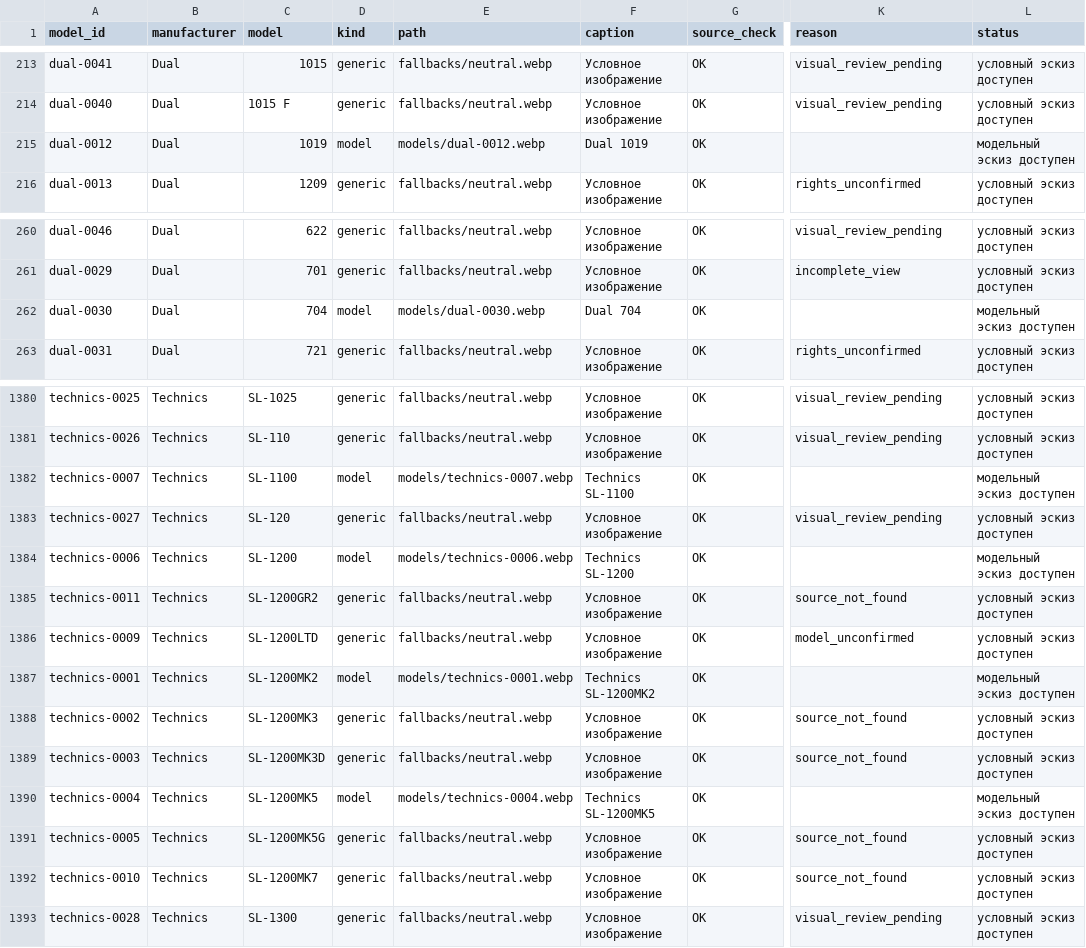
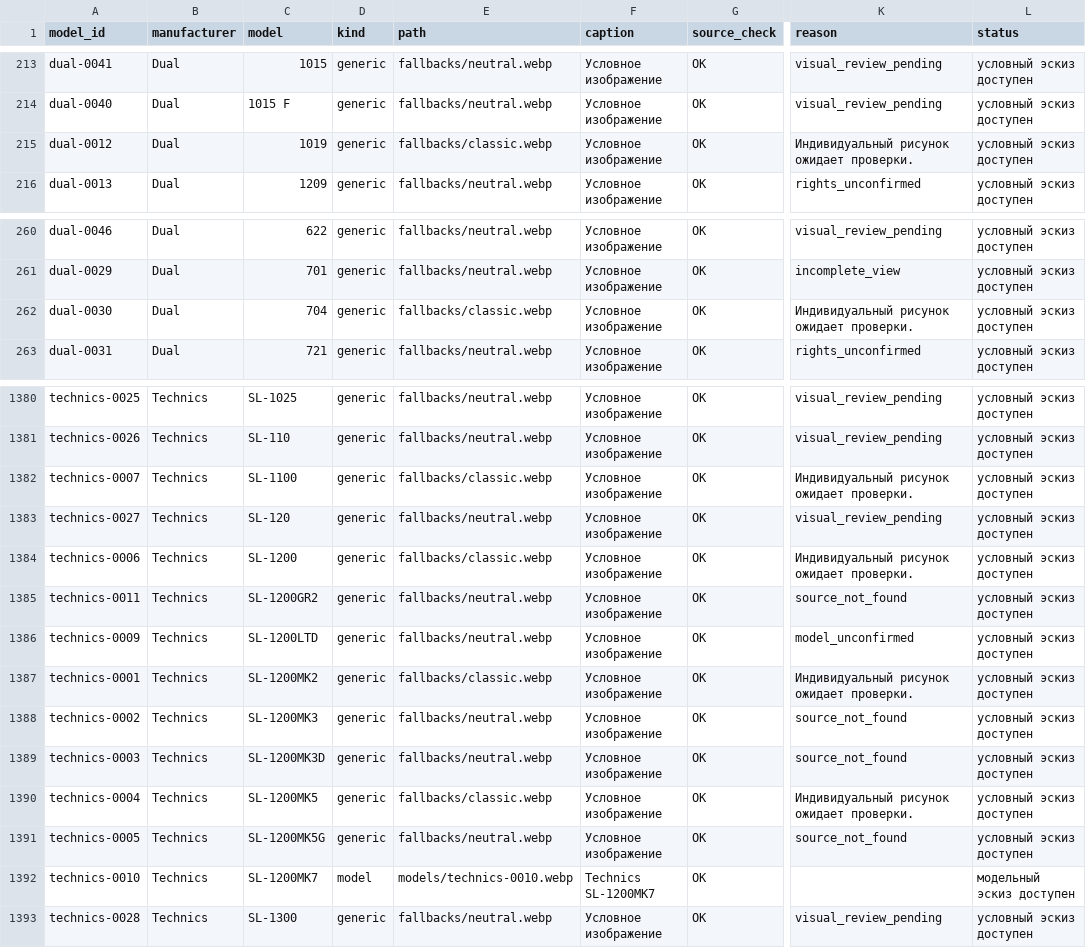
Before and after one commit to VincentVega73/gyro-analyzer, a CSV file: catalog/review/images-audit.csv, drawn as a sheet; only a part is shown, gaps mark what is left out; the diff covers the shown part only; the diff names each change by its address in the sheet, - before the commit and + after, or states it on an @@ line.

Commit message:
Record packaged illustration coverage and pilot contact sheet

```diff
--- a/catalog/review/images-audit.csv
+++ b/catalog/review/images-audit.csv
-D215 (kind): model
+D215 (kind): generic
-E215 (path): models/dual-0012.webp
+E215 (path): fallbacks/classic.webp
-F215 (caption): Dual 1019
+F215 (caption): Условное изображение
-K215 (reason): (empty)
+K215 (reason): Индивидуальный рисунок ожидает проверки.
-L215 (status): модельный эскиз доступен
+L215 (status): условный эскиз доступен
-D262 (kind): model
+D262 (kind): generic
-E262 (path): models/dual-0030.webp
+E262 (path): fallbacks/classic.webp
-F262 (caption): Dual 704
+F262 (caption): Условное изображение
-K262 (reason): (empty)
+K262 (reason): Индивидуальный рисунок ожидает проверки.
-L262 (status): модельный эскиз доступен
+L262 (status): условный эскиз доступен
-D1382 (kind): model
+D1382 (kind): generic
-E1382 (path): models/technics-0007.webp
+E1382 (path): fallbacks/classic.webp
-F1382 (caption): Technics SL-1100
+F1382 (caption): Условное изображение
-K1382 (reason): (empty)
+K1382 (reason): Индивидуальный рисунок ожидает проверки.
-L1382 (status): модельный эскиз доступен
+L1382 (status): условный эскиз доступен
-D1384 (kind): model
+D1384 (kind): generic
-E1384 (path): models/technics-0006.webp
+E1384 (path): fallbacks/classic.webp
-F1384 (caption): Technics SL-1200
+F1384 (caption): Условное изображение
-K1384 (reason): (empty)
+K1384 (reason): Индивидуальный рисунок ожидает проверки.
-L1384 (status): модельный эскиз доступен
+L1384 (status): условный эскиз доступен
-D1387 (kind): model
+D1387 (kind): generic
-E1387 (path): models/technics-0001.webp
+E1387 (path): fallbacks/classic.webp
-F1387 (caption): Technics SL-1200MK2
+F1387 (caption): Условное изображение
-K1387 (reason): (empty)
+K1387 (reason): Индивидуальный рисунок ожидает проверки.
-L1387 (status): модельный эскиз доступен
+L1387 (status): условный эскиз доступен
-D1390 (kind): model
+D1390 (kind): generic
-E1390 (path): models/technics-0004.webp
+E1390 (path): fallbacks/classic.webp
-F1390 (caption): Technics SL-1200MK5
+F1390 (caption): Условное изображение
-K1390 (reason): (empty)
+K1390 (reason): Индивидуальный рисунок ожидает проверки.
-L1390 (status): модельный эскиз доступен
+L1390 (status): условный эскиз доступен
-D1392 (kind): generic
+D1392 (kind): model
-E1392 (path): fallbacks/neutral.webp
+E1392 (path): models/technics-0010.webp
-F1392 (caption): Условное изображение
+F1392 (caption): Technics SL-1200MK7
-K1392 (reason): source_not_found
+K1392 (reason): (empty)
-L1392 (status): условный эскиз доступен
+L1392 (status): модельный эскиз доступен
```
Also changed, not shown: 50 edited cells elsewhere in this file, catalog/review/images-by-brand.csv, 2 other files.
